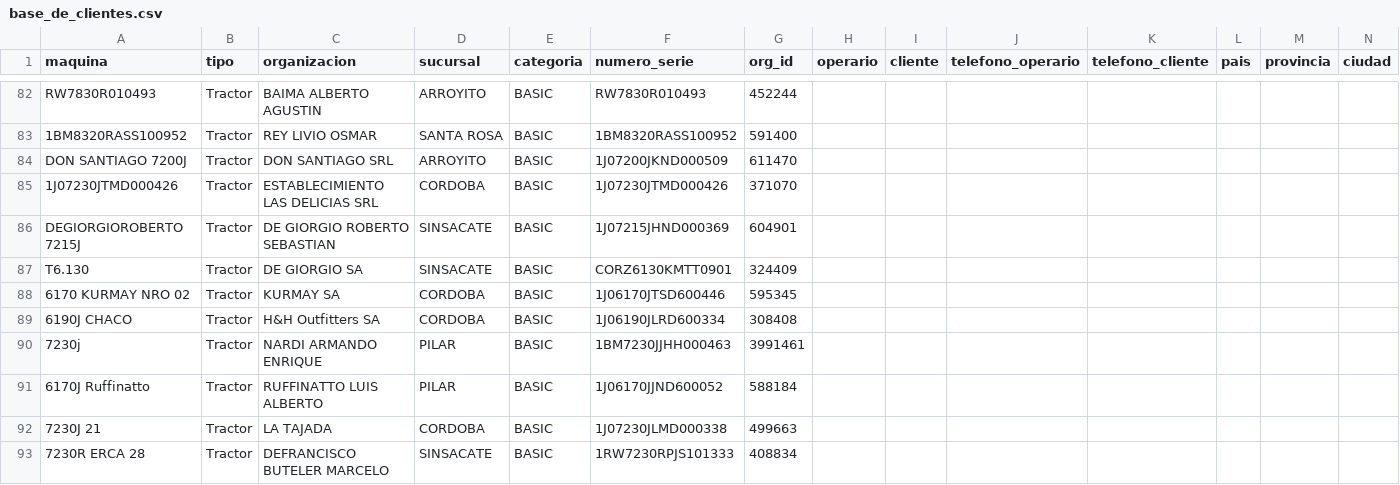
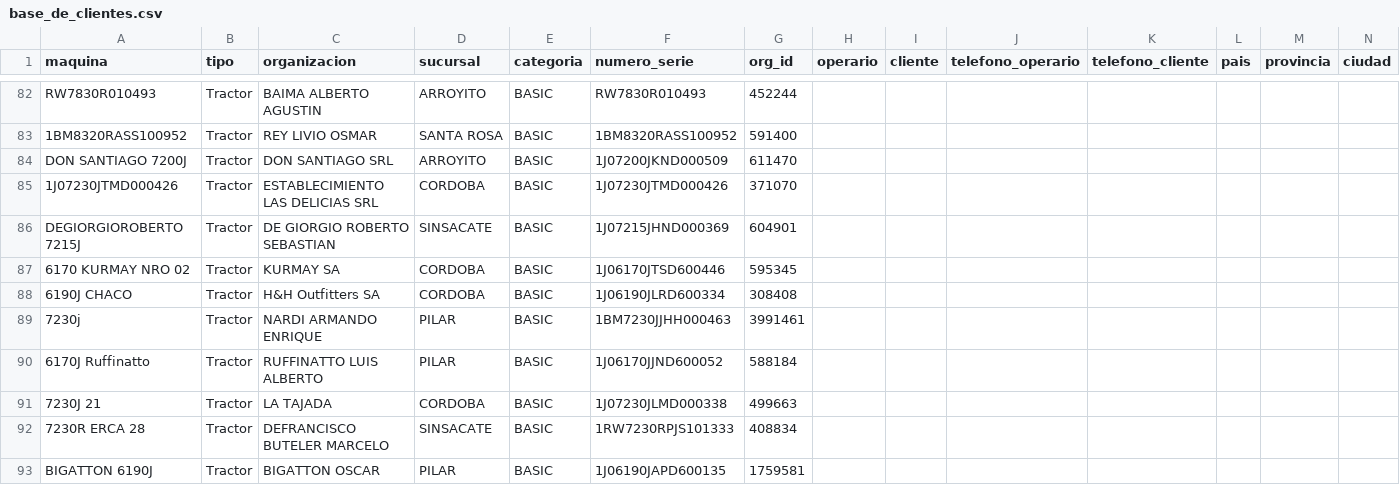
Before and after one commit to s-dagatti/crack_del_campo, a CSV file: data/base_de_clientes.csv, drawn as a sheet; only a part is shown, gaps mark what is left out; the shorter side is filled out with more unchanged rows.

Commit message:
Elimina participante CORZ6130KMTT0901

```diff
--- a/data/base_de_clientes.csv
+++ b/data/base_de_clientes.csv
@@ -86,3 +86,2 @@ DON SANTIAGO 7200J;Tractor;DON SANTIAGO SRL;ARROYITO;BASIC;1J07200JKND000509;611
 DEGIORGIOROBERTO 7215J;Tractor;DE GIORGIO ROBERTO SEBASTIAN;SINSACATE;BASIC;1J07215JHND000369;604901;;;;;;;
-T6.130;Tractor;DE GIORGIO SA;SINSACATE;BASIC;CORZ6130KMTT0901;324409;;;;;;;
 6170 KURMAY NRO 02;Tractor;KURMAY SA;CORDOBA;BASIC;1J06170JTSD600446;595345;;;;;;;
```
